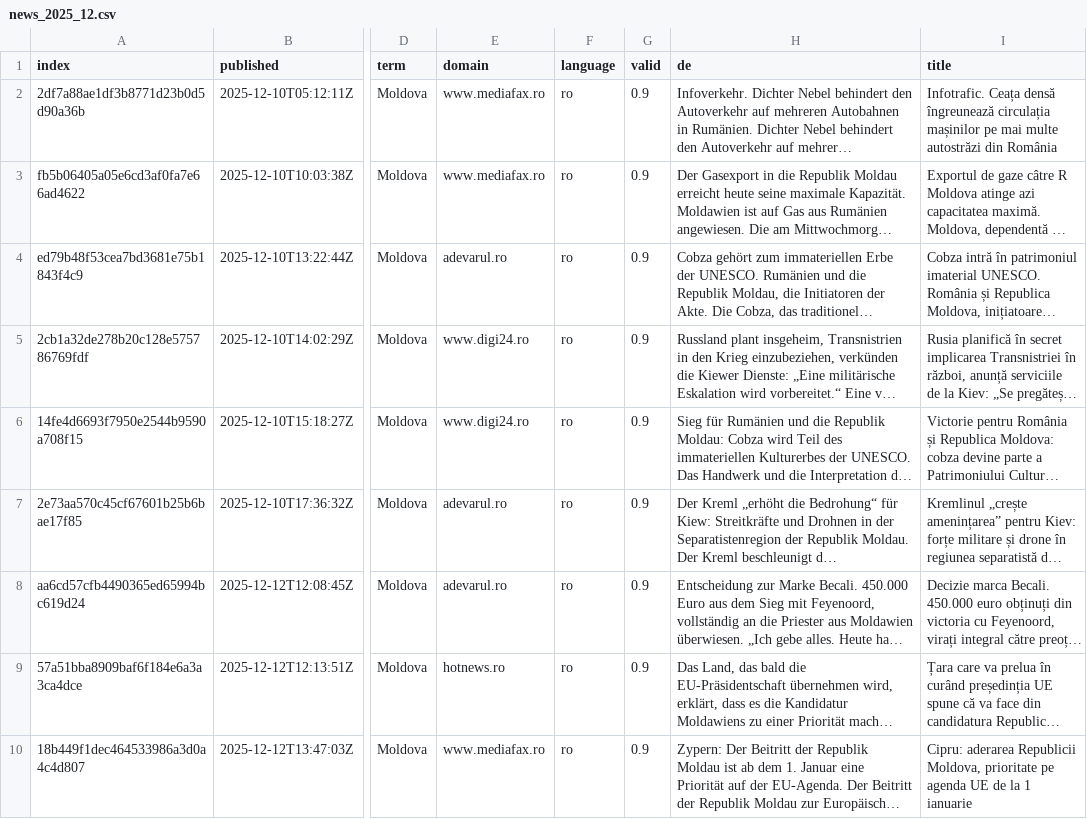
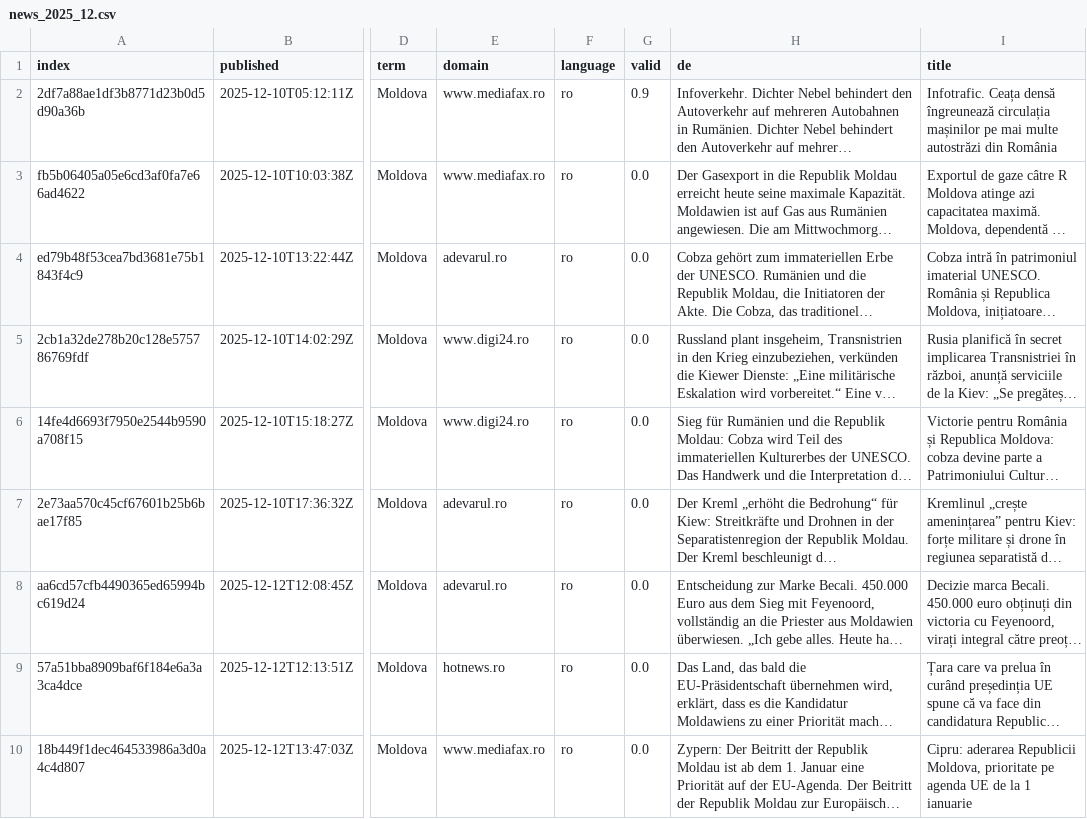
Before and after one commit to TinoH91news/romanianExtremes, a CSV file: cxsv/news_2025_12.csv, drawn as a sheet; only a part is shown, gaps mark what is left out; long unchanged cells end in …; the diff names each change by its address in the sheet, - before the commit and + after, or states it on an @@ line.

Commit message:
Update news_2025_12.csv

```diff
--- a/cxsv/news_2025_12.csv
+++ b/cxsv/news_2025_12.csv
-G3:G10 (valid): 0.9
+G3:G10 (valid): 0.0
```
